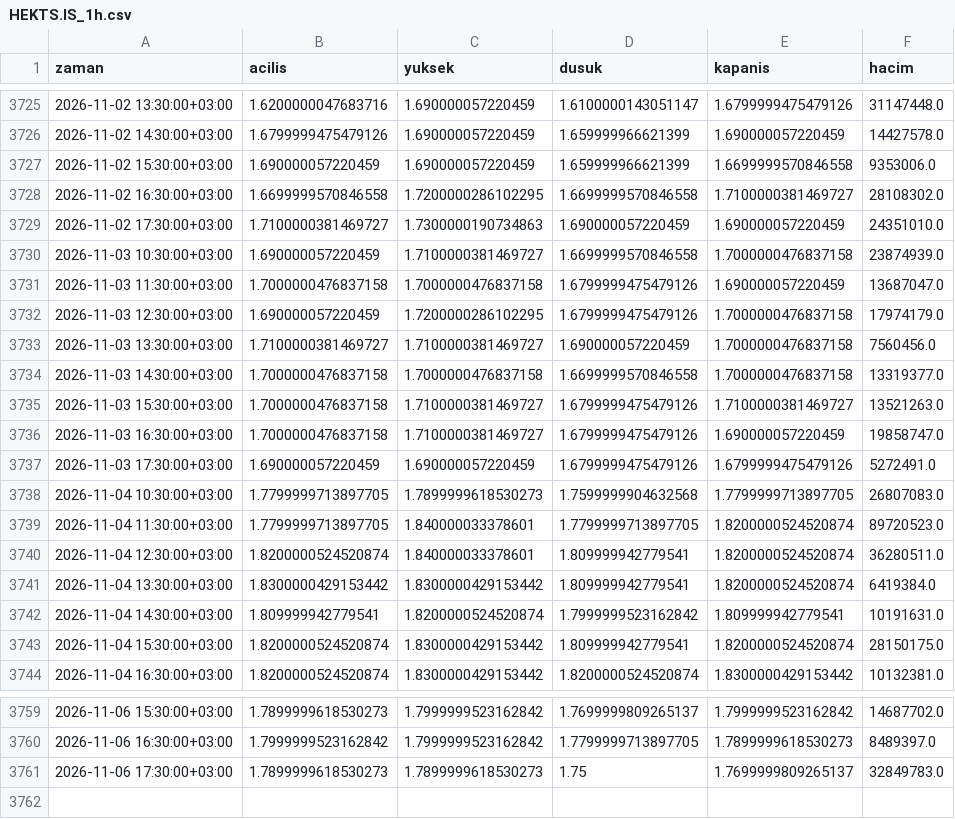
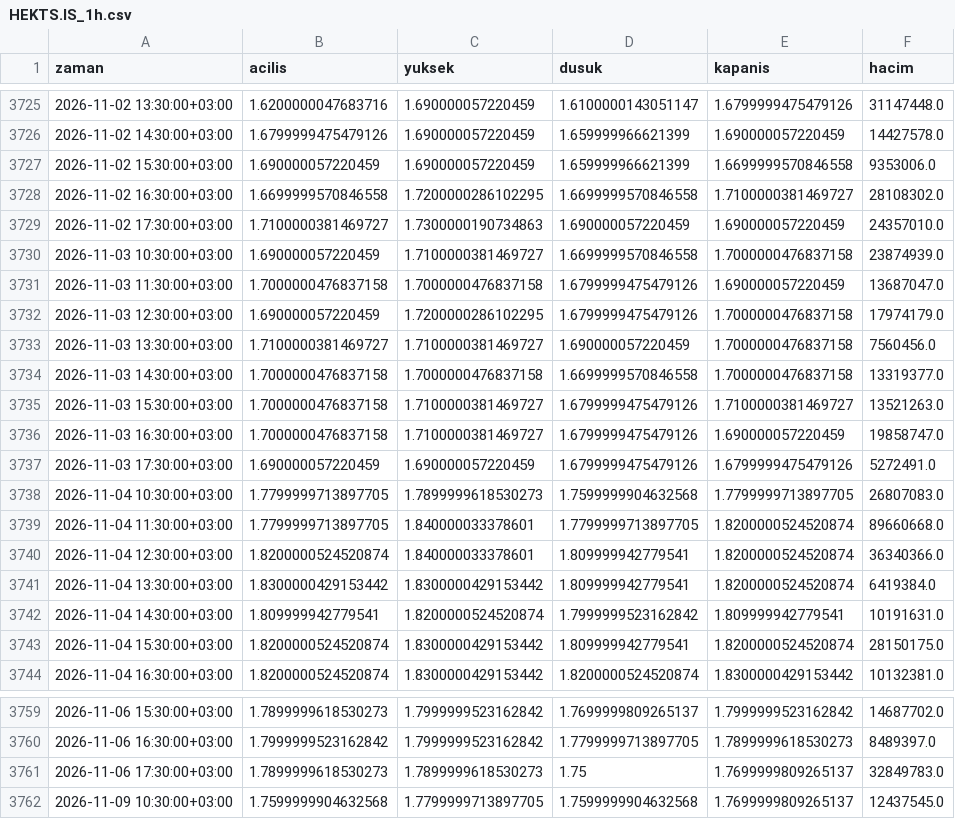
Before and after one commit to yilmazfatih-cyber/Deneme, a CSV file: veri/saatlik/HEKTS.IS_1h.csv, drawn as a sheet; only a part is shown, gaps mark what is left out.

```diff
--- a/veri/saatlik/HEKTS.IS_1h.csv
+++ b/veri/saatlik/HEKTS.IS_1h.csv
@@ -3728,3 +3728,3 @@ zaman,acilis,yuksek,dusuk,kapanis,hacim
 2026-11-02 16:30:00+03:00,1.6699999570846558,1.7200000286102295,1.6699999570846558,1.7100000381469727,28108302.0
-2026-11-02 17:30:00+03:00,1.7100000381469727,1.7300000190734863,1.690000057220459,1.690000057220459,24351010.0
+2026-11-02 17:30:00+03:00,1.7100000381469727,1.7300000190734863,1.690000057220459,1.690000057220459,24357010.0
 2026-11-03 10:30:00+03:00,1.690000057220459,1.7100000381469727,1.6699999570846558,1.7000000476837158,23874939.0
@@ -3738,4 +3738,4 @@ zaman,acilis,yuksek,dusuk,kapanis,hacim
 2026-11-04 10:30:00+03:00,1.7799999713897705,1.7899999618530273,1.7599999904632568,1.7799999713897705,26807083.0
-2026-11-04 11:30:00+03:00,1.7799999713897705,1.840000033378601,1.7799999713897705,1.8200000524520874,89720523.0
-2026-11-04 12:30:00+03:00,1.8200000524520874,1.840000033378601,1.809999942779541,1.8200000524520874,36280511.0
+2026-11-04 11:30:00+03:00,1.7799999713897705,1.840000033378601,1.7799999713897705,1.8200000524520874,89660668.0
+2026-11-04 12:30:00+03:00,1.8200000524520874,1.840000033378601,1.809999942779541,1.8200000524520874,36340366.0
 2026-11-04 13:30:00+03:00,1.8300000429153442,1.8300000429153442,1.809999942779541,1.8200000524520874,6419384.0
@@ -3761 +3761,2 @@ zaman,acilis,yuksek,dusuk,kapanis,hacim
 2026-11-06 17:30:00+03:00,1.7899999618530273,1.7899999618530273,1.75,1.7699999809265137,32849783.0
+2026-11-09 10:30:00+03:00,1.7599999904632568,1.7799999713897705,1.7599999904632568,1.7699999809265137,12437545.0
```
Also changed, not shown: veri/saatlik/AKBNK.IS_1h.csv, veri/saatlik/EREGL.IS_1h.csv, 39 other files.
